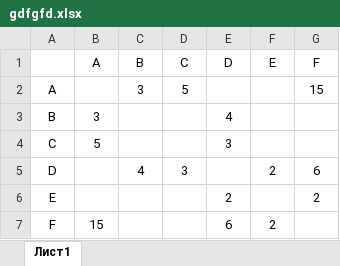
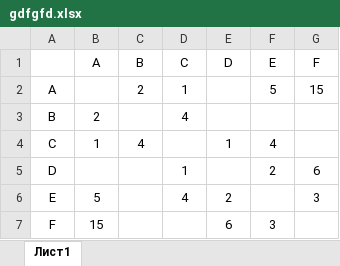
Before and after one commit to Grigoriy1988/OGE-2025-2026, an Excel workbook: 04/gdfgfd.xlsx, sheet Лист1, drawn as a sheet; values as stored, in another font and other column widths than the file's, no borders; the diff names each change by its address in the sheet, - before the commit and + after, or states it on an @@ line.

```diff
--- a/04/gdfgfd.xlsx (sheet Лист1)
+++ b/04/gdfgfd.xlsx (sheet Лист1)
-C2 (B): 3
+C2 (B): 2
-D2 (C): 5
+D2 (C): 1
-F2 (E): (empty)
+F2 (E): 5
-B3 (A): 3
+B3 (A): 2
-D3 (C): (empty)
+D3 (C): 4
-E3 (D): 4
+E3 (D): (empty)
-B4 (A): 5
+B4 (A): 1
-C4 (B): (empty)
+C4 (B): 4
-E4 (D): 3
+E4 (D): 1
-F4 (E): (empty)
+F4 (E): 4
-C5 (B): 4
+C5 (B): (empty)
-D5 (C): 3
+D5 (C): 1
-B6 (A): (empty)
+B6 (A): 5
-D6 (C): (empty)
+D6 (C): 4
-G6 (F): 2
+G6 (F): 3
-F7 (E): 2
+F7 (E): 3
```
Also changed, not shown: 2 other files.
